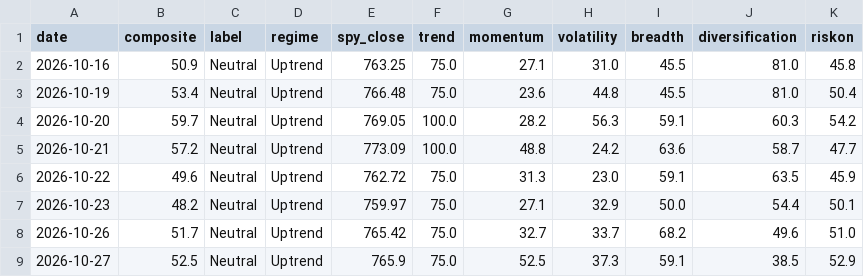
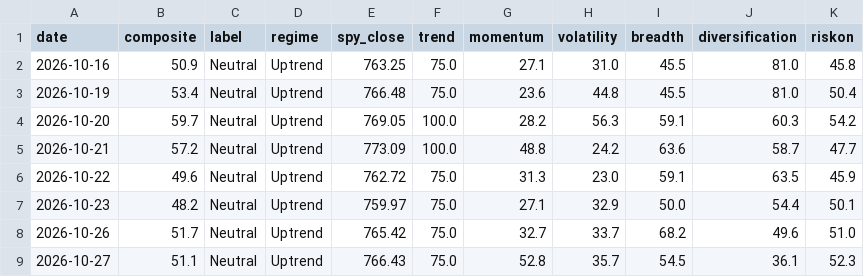
Before and after one commit to liumOazed/fin-pulse-dashboard, a CSV file: data/signal_log.csv, drawn as a sheet.

Commit message:
chore: refresh data [skip ci]

```diff
--- a/data/signal_log.csv
+++ b/data/signal_log.csv
@@ -8,2 +8,2 @@ date,composite,label,regime,spy_close,trend,momentum,volatility,breadth,diversif
 2026-10-26,51.7,Neutral,Uptrend,765.42,75.0,32.7,33.7,68.2,49.6,51.0
-2026-10-27,52.5,Neutral,Uptrend,765.9,75.0,52.5,37.3,59.1,38.5,52.9
+2026-10-27,51.1,Neutral,Uptrend,766.43,75.0,52.8,35.7,54.5,36.1,52.3
```
Also changed, not shown: 2 other files.
